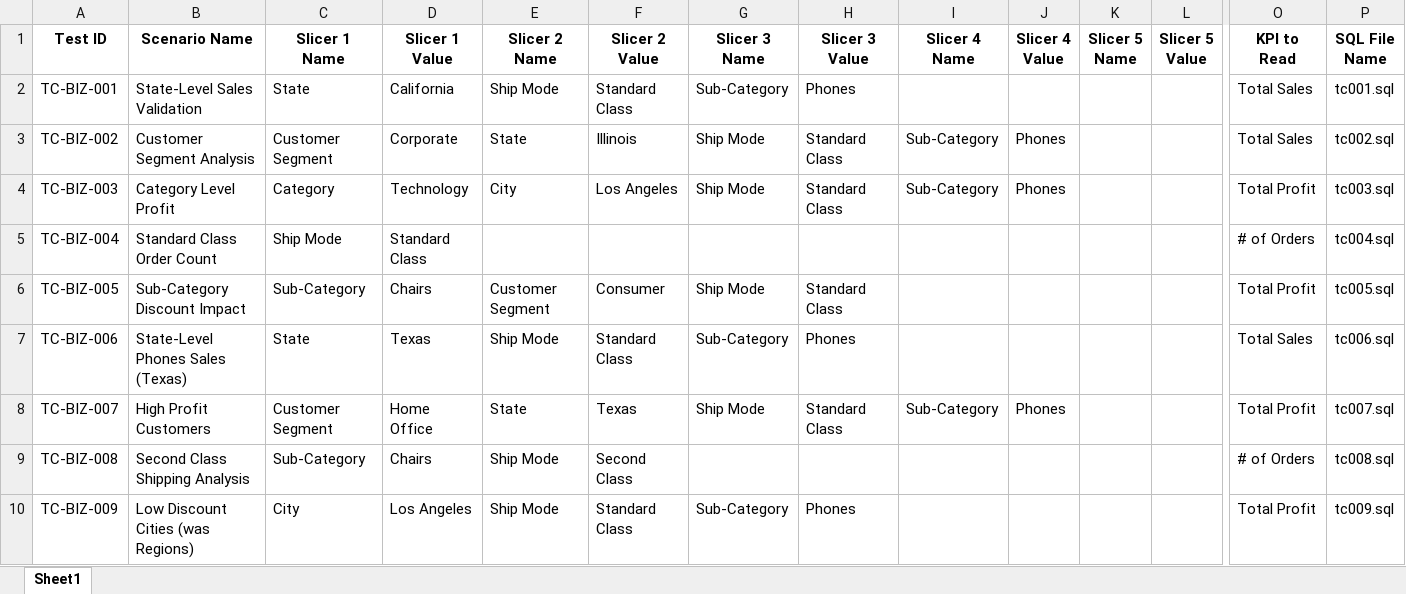
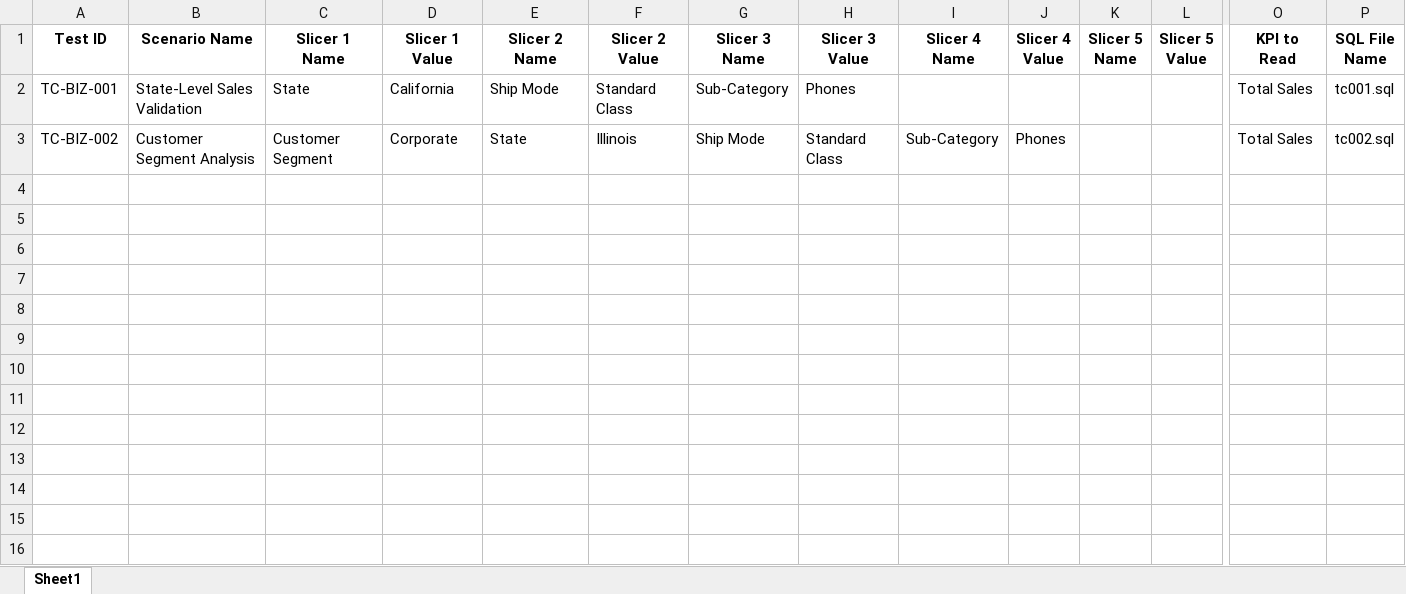
Before and after one commit to RishaBhangale/BI_automation, an Excel workbook: test_data/business_scenarios.xlsx, sheet Sheet1, drawn as a sheet; only a part is shown, gaps mark what is left out; values as stored, in another font and other column widths than the file's, no borders; rows hold the shown columns only; the diff names each change by its address in the sheet, - before the commit and + after, or states it on an @@ line.

```diff
--- a/test_data/business_scenarios.xlsx (sheet Sheet1)
+++ b/test_data/business_scenarios.xlsx (sheet Sheet1)
-row 4: TC-BIZ-003 | Category Level Profit | Category | Technology | City | Los Angeles | Ship Mode | Standard Class | Sub-Category | Phones |  |  | Total Profit | tc003.sql
-row 5: TC-BIZ-004 | Standard Class Order Count | Ship Mode | Standard Class |  |  |  |  |  |  |  |  | # of Orders | tc004.sql
-row 6: TC-BIZ-005 | Sub-Category Discount Impact | Sub-Category | Chairs | Customer Segment | Consumer | Ship Mode | Standard Class |  |  |  |  | Total Profit | tc005.sql
-row 7: TC-BIZ-006 | State-Level Phones Sales (Texas) | State | Texas | Ship Mode | Standard Class | Sub-Category | Phones |  |  |  |  | Total Sales | tc006.sql
-row 8: TC-BIZ-007 | High Profit Customers | Customer Segment | Home Office | State | Texas | Ship Mode | Standard Class | Sub-Category | Phones |  |  | Total Profit | tc007.sql
-row 9: TC-BIZ-008 | Second Class Shipping Analysis | Sub-Category | Chairs | Ship Mode | Second Class |  |  |  |  |  |  | # of Orders | tc008.sql
-row 10: TC-BIZ-009 | Low Discount Cities (was Regions) | City | Los Angeles | Ship Mode | Standard Class | Sub-Category | Phones |  |  |  |  | Total Profit | tc009.sql
```
Also changed, not shown: 21 other files.
